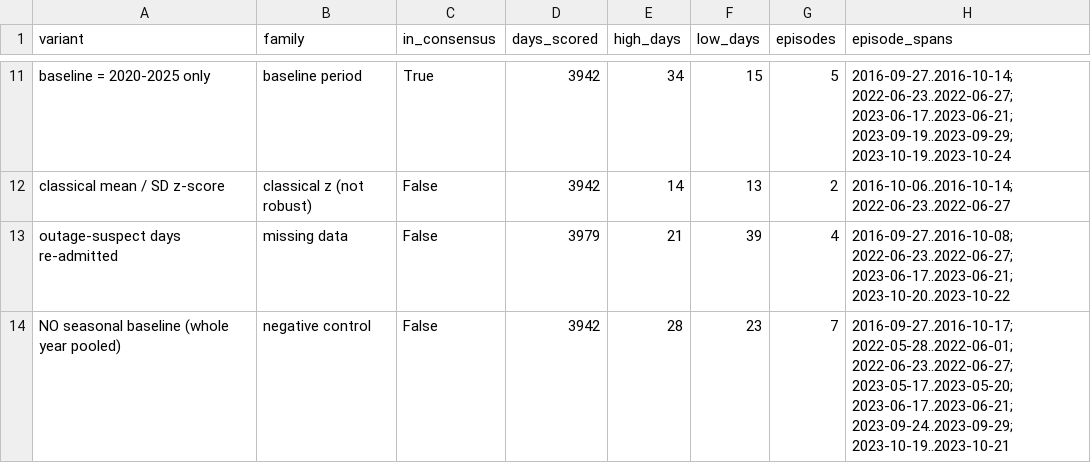
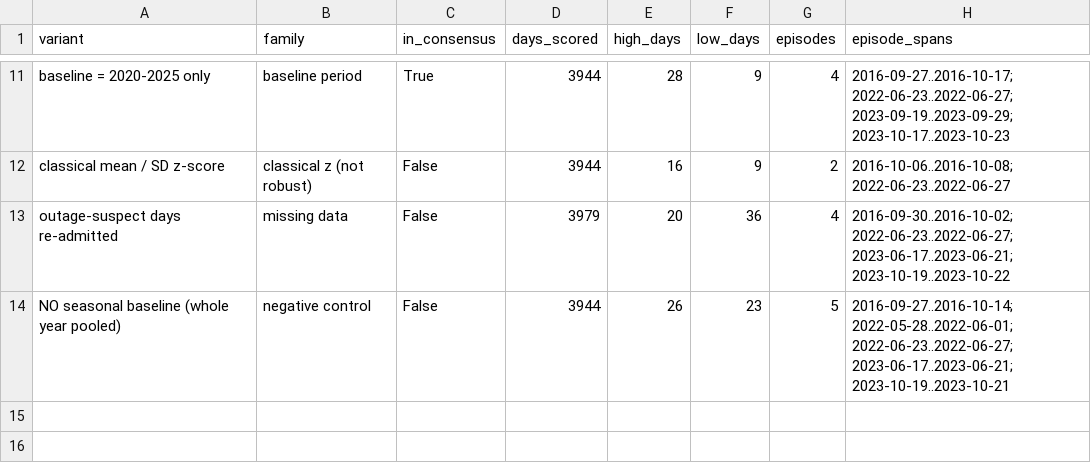
Before and after one commit to Omar-Shaker-Elbana/PyroScope, a CSV file: data/processed/anomaly_variants.csv, drawn as a sheet; only a part is shown, gaps mark what is left out; the diff covers the shown part only; the diff names each change by its address in the sheet, - before the commit and + after, or states it on an @@ line.

```diff
--- a/data/processed/anomaly_variants.csv
+++ b/data/processed/anomaly_variants.csv
-D11:D12 (days_scored): 3942
+D11:D12 (days_scored): 3944
-E11 (high_days): 34
+E11 (high_days): 28
-F11 (low_days): 15
+F11 (low_days): 9
-G11 (episodes): 5
+G11 (episodes): 4
-H11 (episode_spans): 2016-09-27..2016-10-14; 2022-06-23..2022-06-27; 2023-06-17..2023-06-21; 2023-09-19..2023-09-29; 2023-10-19..2023-10-24
+H11 (episode_spans): 2016-09-27..2016-10-17; 2022-06-23..2022-06-27; 2023-09-19..2023-09-29; 2023-10-17..2023-10-23
-E12 (high_days): 14
+E12 (high_days): 16
-F12 (low_days): 13
+F12 (low_days): 9
-H12 (episode_spans): 2016-10-06..2016-10-14; 2022-06-23..2022-06-27
+H12 (episode_spans): 2016-10-06..2016-10-08; 2022-06-23..2022-06-27
-E13 (high_days): 21
+E13 (high_days): 20
-F13 (low_days): 39
+F13 (low_days): 36
-H13 (episode_spans): 2016-09-27..2016-10-08; 2022-06-23..2022-06-27; 2023-06-17..2023-06-21; 2023-10-20..2023-10-22
+H13 (episode_spans): 2016-09-30..2016-10-02; 2022-06-23..2022-06-27; 2023-06-17..2023-06-21; 2023-10-19..2023-10-22
-D14 (days_scored): 3942
+D14 (days_scored): 3944
-E14 (high_days): 28
+E14 (high_days): 26
-G14 (episodes): 7
+G14 (episodes): 5
-H14 (episode_spans): 2016-09-27..2016-10-17; 2022-05-28..2022-06-01; 2022-06-23..2022-06-27; 2023-05-17..2023-05-20; 2023-06-17..2023-06-21; 2023-09-24..2023-09-29; 2023-10-19..2023-10-21
+H14 (episode_spans): 2016-09-27..2016-10-14; 2022-05-28..2022-06-01; 2022-06-23..2022-06-27; 2023-06-17..2023-06-21; 2023-10-19..2023-10-21
```
Also changed, not shown: 38 edited cells elsewhere in this file, data/outputs/forecast_by_country.csv, data/outputs/recent_by_country.csv, 28 other files.
